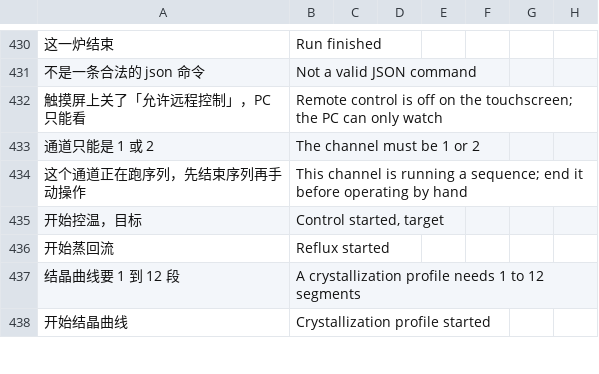
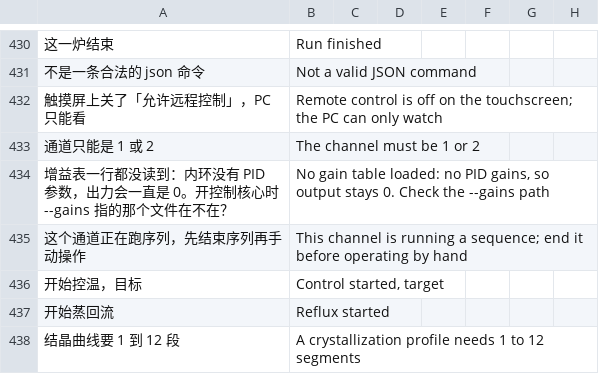
Before and after one commit to To-lovely-April-days/Tec4pc, a TSV file: hmi-cpp/ui/assets/lang/strings.tsv, drawn as a sheet; only a part is shown, gaps mark what is left out; the shorter side is filled out with more unchanged rows; the diff names each change by its address in the sheet, - before the commit and + after, or states it on an @@ line.

```diff
--- a/hmi-cpp/ui/assets/lang/strings.tsv
+++ b/hmi-cpp/ui/assets/lang/strings.tsv
+row 434: 增益表一行都没读到：内环没有 PID 参数，出力会一直是 0。开控制核心时 --gains 指的那个文件在不在？ | No gain table loaded: no PID gains, so output stays 0. Check the --gains path
```
Also changed, not shown: 4 other files.
